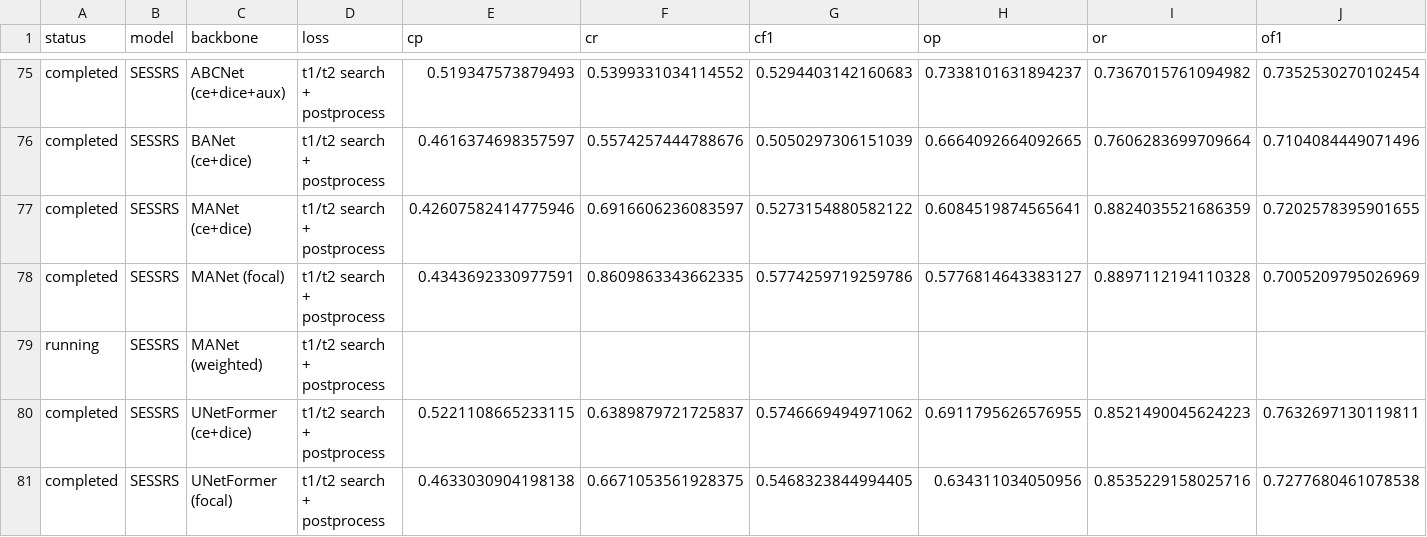
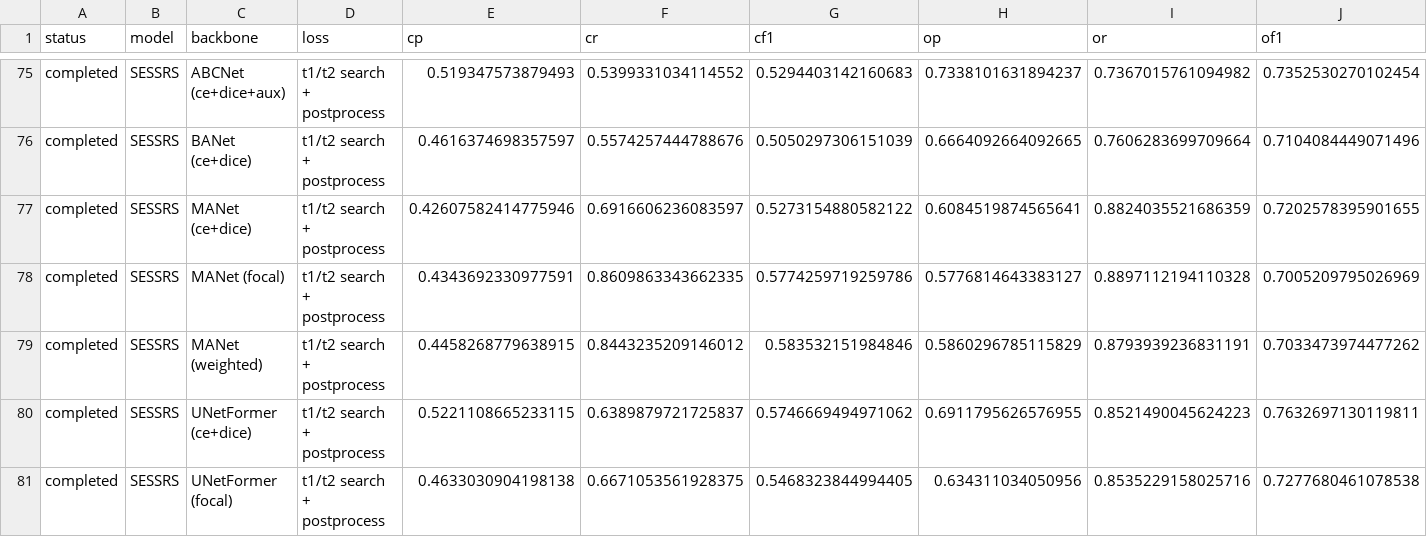
Before and after one commit to ckn3/GoldMiningMDD, a CSV file: results/test_multilabel_summary.csv, drawn as a sheet; only a part is shown, gaps mark what is left out; removed rows and columns are numbered as before the commit, all else as after; rows hold the shown columns only; the diff names each change by its address in the sheet, - before the commit and + after, or states it on an @@ line.

```diff
--- a/results/test_multilabel_summary.csv
+++ b/results/test_multilabel_summary.csv
-row 79: running | SESSRS | MANet (weighted) | t1/t2 search + postprocess
+row 79: completed | SESSRS | MANet (weighted) | t1/t2 search + postprocess | 0.4458268779638915 | 0.8443235209146012 | 0.583532151984846 | 0.5860296785115829 | 0.8793939236831191 | 0.7033473974477262
```
Also changed, not shown: results/experiment_suite_summary.csv, results/hf_best_checkpoints_manifest.csv, 6 other files.
